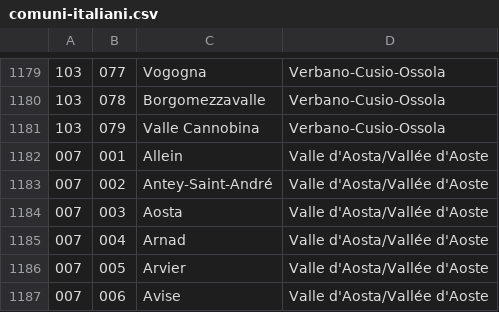
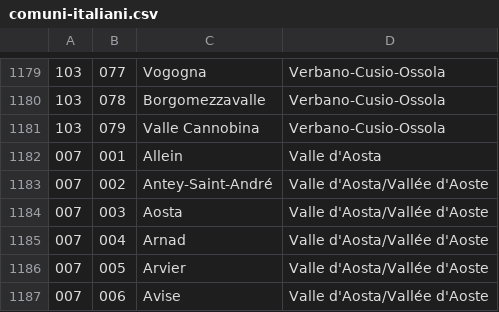
Before and after one commit to Alexloreto125/EpicEnergyServices, a CSV file: src/main/resources/csv/comuni-italiani.csv, drawn as a sheet; only a part is shown, gaps mark what is left out.

Commit message:
Relazione tra Comuni e Province

```diff
--- a/src/main/resources/csv/comuni-italiani.csv
+++ b/src/main/resources/csv/comuni-italiani.csv
@@ -1181,3 +1181,3 @@
 103;079;Valle Cannobina;Verbano-Cusio-Ossola
-007;001;Allein;Valle d'Aosta/Vallée d'Aoste
+007;001;Allein;Valle d'Aosta
 007;002;Antey-Saint-André;Valle d'Aosta/Vallée d'Aoste
```
Also changed, not shown: 6 other files.
